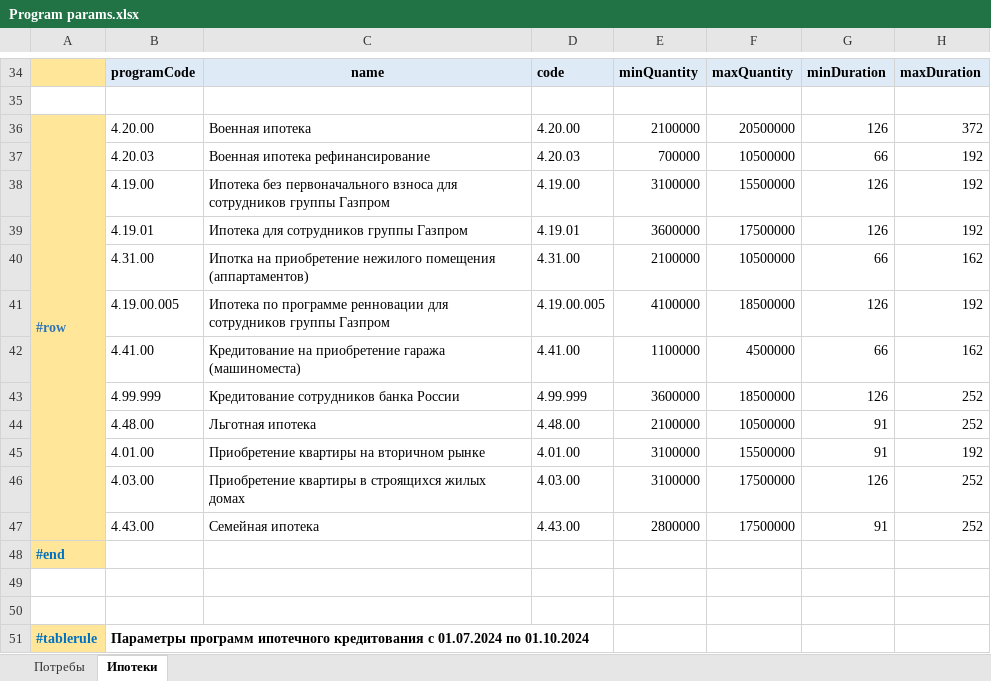
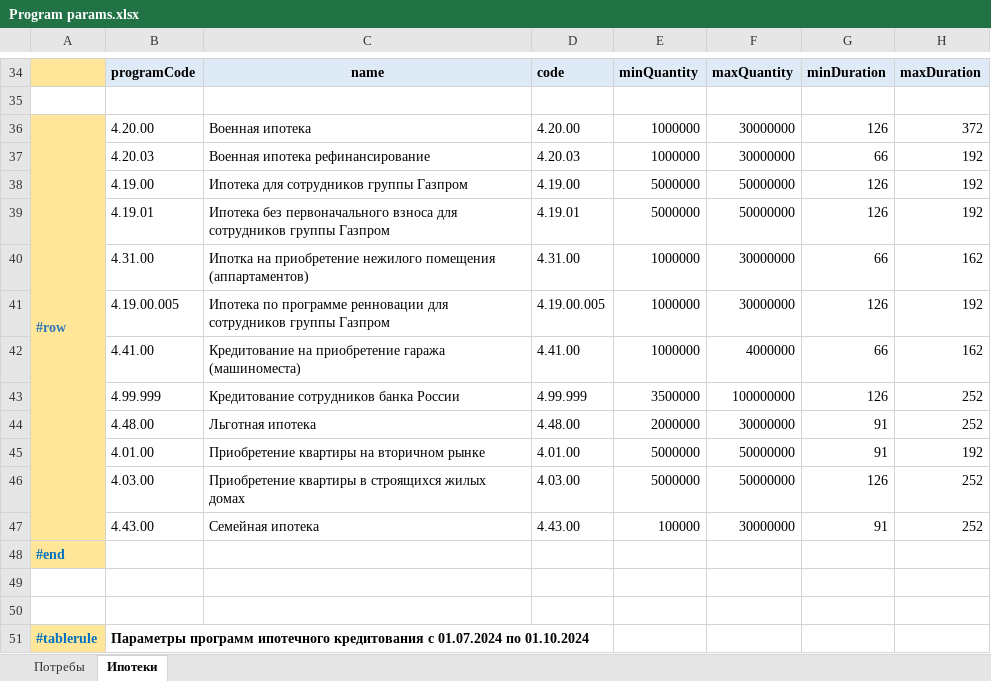
Before and after one commit to andrunov/gRules, an Excel workbook: src/main/resources/Rules/ProgParams/Program params.xlsx, sheet Ипотеки, drawn as a sheet; only a part is shown, gaps mark what is left out; values as stored, in another font and other column widths than the file's, no borders; the diff covers the shown part only; the diff names each change by its address in the sheet, - before the commit and + after, or states it on an @@ line.

```diff
--- a/src/main/resources/Rules/ProgParams/Program params.xlsx (sheet Ипотеки)
+++ b/src/main/resources/Rules/ProgParams/Program params.xlsx (sheet Ипотеки)
-E36: 2100000
+E36: 1000000
-F36: 20500000
+F36: 30000000
-E37: 700000
+E37: 1000000
-F37: 10500000
+F37: 30000000
-C38: Ипотека без первоначального взноса для сотрудников…
+C38: Ипотека для сотрудников…
-E38: 3100000
+E38: 5000000
-F38: 15500000
+F38: 50000000
-C39: Ипотека для сотрудников…
+C39: Ипотека без первоначального взноса для сотрудников…
-E39: 3600000
+E39: 5000000
-F39: 17500000
+F39: 50000000
-E40: 2100000
+E40: 1000000
-F40: 10500000
+F40: 30000000
-E41: 4100000
+E41: 1000000
-F41: 18500000
+F41: 30000000
-E42: 1100000
+E42: 1000000
-F42: 4500000
+F42: 4000000
-E43: 3600000
+E43: 3500000
-F43: 18500000
+F43: 100000000
-E44: 2100000
+E44: 2000000
-F44: 10500000
+F44: 30000000
-E45:E46: 3100000
+E45:E46: 5000000
-F45: 15500000
+F45: 50000000
-F46: 17500000
+F46: 50000000
-E47: 2800000
+E47: 100000
-F47: 17500000
+F47: 30000000
```
Also changed, not shown: 74 edited cells elsewhere in this sheet, sheet Потребы, src/main/resources/Rules/Rates/Potreb.xlsx, 2 other files.
